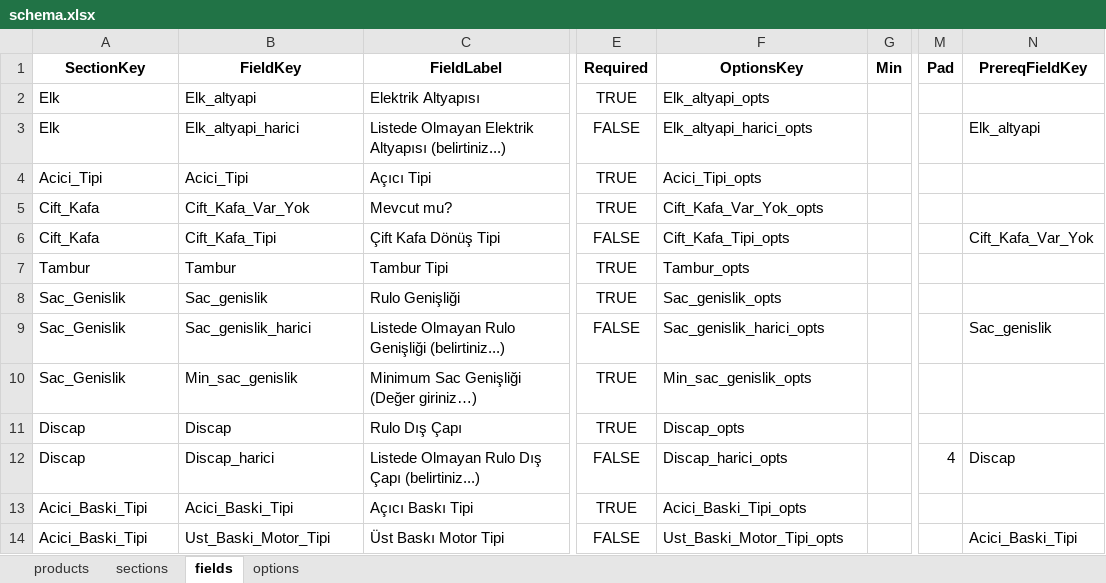
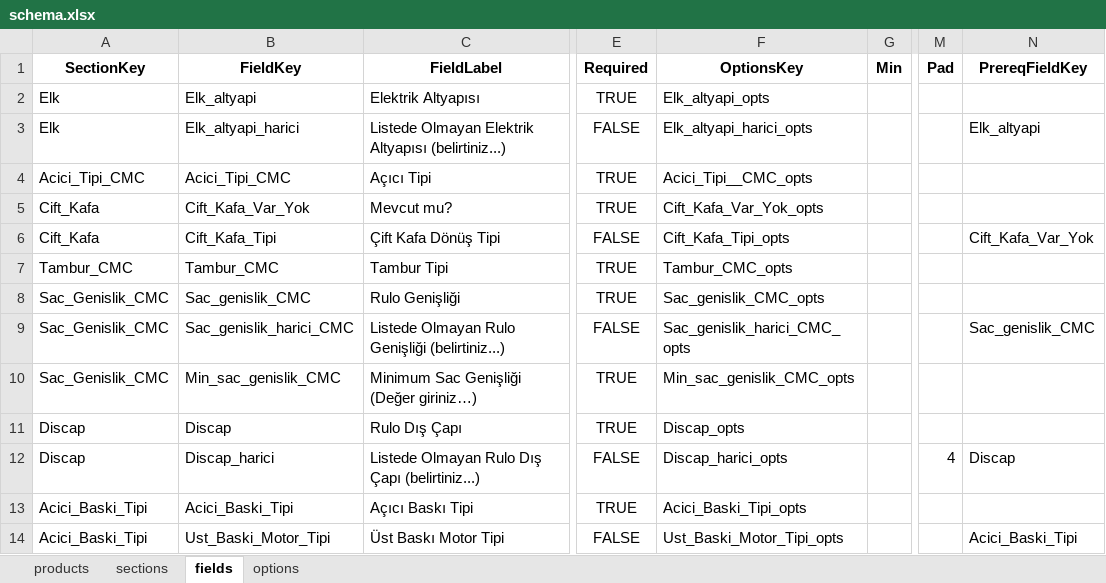
Before and after one commit to hsnylmz1837/uzun_kod_olustur_v14_fix, an Excel workbook: data/schema.xlsx, sheet fields, drawn as a sheet; only a part is shown, gaps mark what is left out; values as stored, in another font and other column widths than the file's, no borders; the diff names each change by its address in the sheet, - before the commit and + after, or states it on an @@ line.

```diff
--- a/data/schema.xlsx (sheet fields)
+++ b/data/schema.xlsx (sheet fields)
-A4 (SectionKey): Acici_Tipi
+A4 (SectionKey): Acici_Tipi_CMC
-B4 (FieldKey): Acici_Tipi
+B4 (FieldKey): Acici_Tipi_CMC
-F4 (OptionsKey): Acici_Tipi_opts
+F4 (OptionsKey): Acici_Tipi__CMC_opts
-A7 (SectionKey): Tambur
+A7 (SectionKey): Tambur_CMC
-B7 (FieldKey): Tambur
+B7 (FieldKey): Tambur_CMC
-F7 (OptionsKey): Tambur_opts
+F7 (OptionsKey): Tambur_CMC_opts
-A8:A10 (SectionKey): Sac_Genislik
+A8:A10 (SectionKey): Sac_Genislik_CMC
-B8 (FieldKey): Sac_genislik
+B8 (FieldKey): Sac_genislik_CMC
-F8 (OptionsKey): Sac_genislik_opts
+F8 (OptionsKey): Sac_genislik_CMC_opts
-B9 (FieldKey): Sac_genislik_harici
+B9 (FieldKey): Sac_genislik_harici_CMC
-F9 (OptionsKey): Sac_genislik_harici_opts
+F9 (OptionsKey): Sac_genislik_harici_CMC_opts
-N9 (PrereqFieldKey): Sac_genislik
+N9 (PrereqFieldKey): Sac_genislik_CMC
-B10 (FieldKey): Min_sac_genislik
+B10 (FieldKey): Min_sac_genislik_CMC
-F10 (OptionsKey): Min_sac_genislik_opts
+F10 (OptionsKey): Min_sac_genislik_CMC_opts
```
Also changed, not shown: sheet options, sheet sections.
